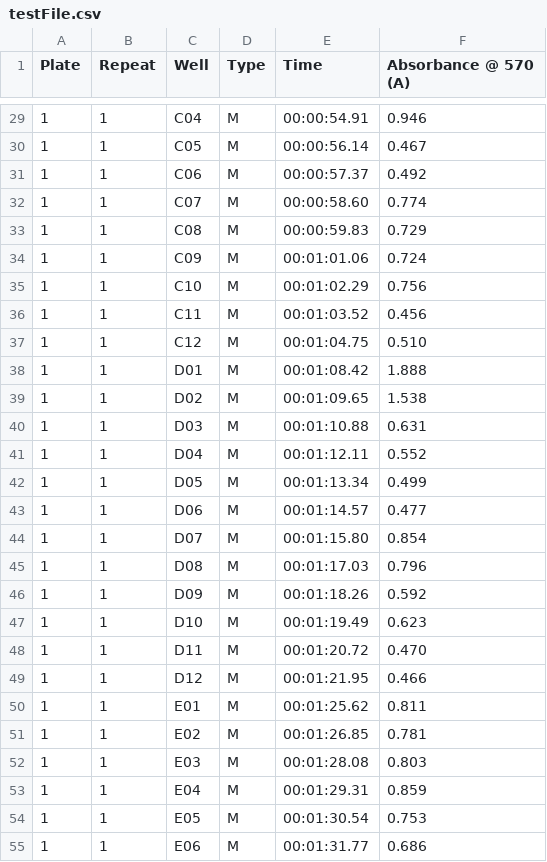
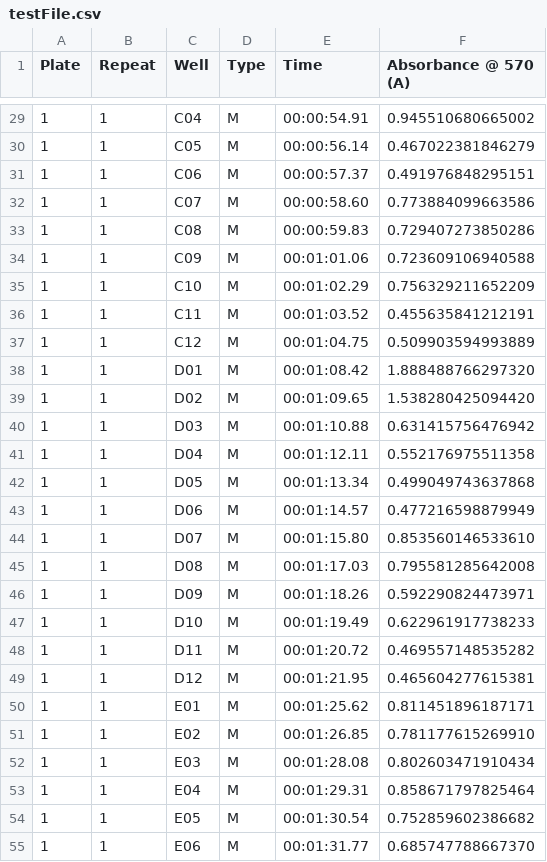
Before and after one commit to wuv21/bio-assay-workflow, a CSV file: testFile.csv, drawn as a sheet; only a part is shown, gaps mark what is left out; the diff covers the shown part only.

```diff
--- a/testFile.csv
+++ b/testFile.csv
@@ -29,27 +29,27 @@ Plate,Repeat,Well,Type,Time,Absorbance @ 570 (A)
-1,1,C04,M,00:00:54.91,0.946
-1,1,C05,M,00:00:56.14,0.467
-1,1,C06,M,00:00:57.37,0.492
-1,1,C07,M,00:00:58.60,0.774
-1,1,C08,M,00:00:59.83,0.729
-1,1,C09,M,00:01:01.06,0.724
-1,1,C10,M,00:01:02.29,0.756
-1,1,C11,M,00:01:03.52,0.456
-1,1,C12,M,00:01:04.75,0.510
-1,1,D01,M,00:01:08.42,1.888
-1,1,D02,M,00:01:09.65,1.538
-1,1,D03,M,00:01:10.88,0.631
-1,1,D04,M,00:01:12.11,0.552
-1,1,D05,M,00:01:13.34,0.499
-1,1,D06,M,00:01:14.57,0.477
-1,1,D07,M,00:01:15.80,0.854
-1,1,D08,M,00:01:17.03,0.796
-1,1,D09,M,00:01:18.26,0.592
-1,1,D10,M,00:01:19.49,0.623
-1,1,D11,M,00:01:20.72,0.470
-1,1,D12,M,00:01:21.95,0.466
-1,1,E01,M,00:01:25.62,0.811
-1,1,E02,M,00:01:26.85,0.781
-1,1,E03,M,00:01:28.08,0.803
-1,1,E04,M,00:01:29.31,0.859
-1,1,E05,M,00:01:30.54,0.753
-1,1,E06,M,00:01:31.77,0.686
+1,1,C04,M,00:00:54.91,0.945510680665002
+1,1,C05,M,00:00:56.14,0.467022381846279
+1,1,C06,M,00:00:57.37,0.491976848295151
+1,1,C07,M,00:00:58.60,0.773884099663586
+1,1,C08,M,00:00:59.83,0.729407273850286
+1,1,C09,M,00:01:01.06,0.723609106940588
+1,1,C10,M,00:01:02.29,0.756329211652209
+1,1,C11,M,00:01:03.52,0.455635841212191
+1,1,C12,M,00:01:04.75,0.509903594993889
+1,1,D01,M,00:01:08.42,1.888488766297320
+1,1,D02,M,00:01:09.65,1.538280425094420
+1,1,D03,M,00:01:10.88,0.631415756476942
+1,1,D04,M,00:01:12.11,0.552176975511358
+1,1,D05,M,00:01:13.34,0.499049743637868
+1,1,D06,M,00:01:14.57,0.477216598879949
+1,1,D07,M,00:01:15.80,0.853560146533610
+1,1,D08,M,00:01:17.03,0.795581285642008
+1,1,D09,M,00:01:18.26,0.592290824473971
+1,1,D10,M,00:01:19.49,0.622961917738233
+1,1,D11,M,00:01:20.72,0.469557148535282
+1,1,D12,M,00:01:21.95,0.465604277615381
+1,1,E01,M,00:01:25.62,0.811451896187171
+1,1,E02,M,00:01:26.85,0.781177615269910
+1,1,E03,M,00:01:28.08,0.802603471910434
+1,1,E04,M,00:01:29.31,0.858671797825464
+1,1,E05,M,00:01:30.54,0.752859602386682
+1,1,E06,M,00:01:31.77,0.685747788667370
```
Also changed, not shown: 69 edited cells elsewhere in this file, 1 other file.
